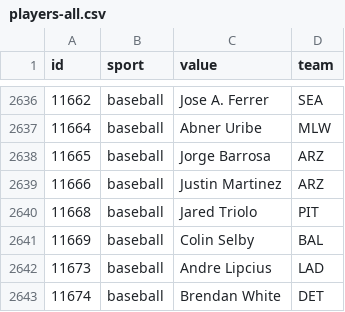
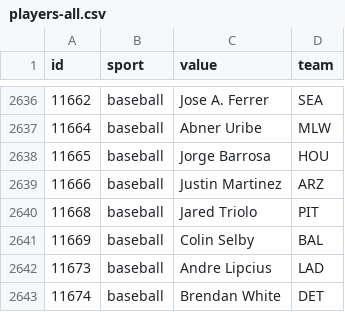
Before and after one commit to StatsVine/data-snapshots, a CSV file: csv/nfc/players-all.csv, drawn as a sheet; only a part is shown, gaps mark what is left out.

```diff
--- a/csv/nfc/players-all.csv
+++ b/csv/nfc/players-all.csv
@@ -2637,3 +2637,3 @@ id,sport,value,team
 11664,baseball,Abner Uribe,MLW
-11665,baseball,Jorge Barrosa,ARZ
+11665,baseball,Jorge Barrosa,HOU
 11666,baseball,Justin Martinez,ARZ
```
Also changed, not shown: csv/nfc/players-baseball.csv, 1 other file.
